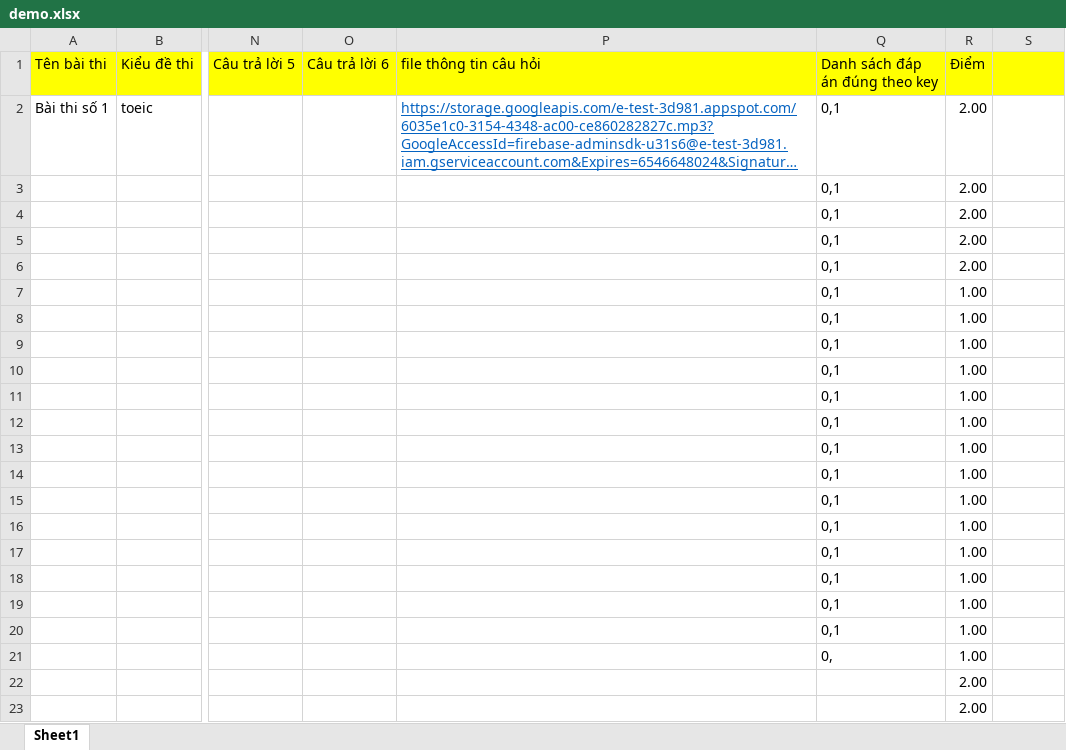
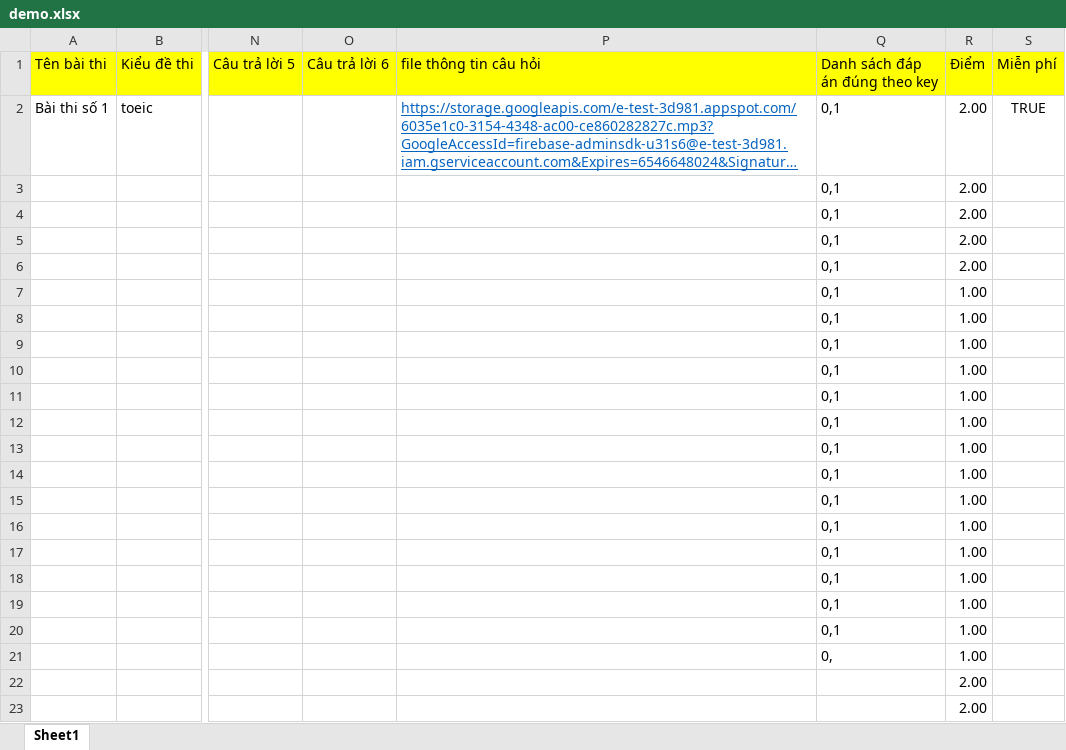
Before and after one commit to chien1510i68/Backend_Etest_Code, an Excel workbook: demo.xlsx, sheet Sheet1, drawn as a sheet; only a part is shown, gaps mark what is left out; long unchanged cells end in …; values as stored, in another font and other column widths than the file's, no borders; the diff names each change by its address in the sheet, - before the commit and + after, or states it on an @@ line.

```diff
--- a/demo.xlsx (sheet Sheet1)
+++ b/demo.xlsx (sheet Sheet1)
-S1: (empty)
+S1: Miễn phí
-S2 (Miễn phí): (empty)
+S2 (Miễn phí): TRUE
```
Also changed, not shown: 45 other files.
